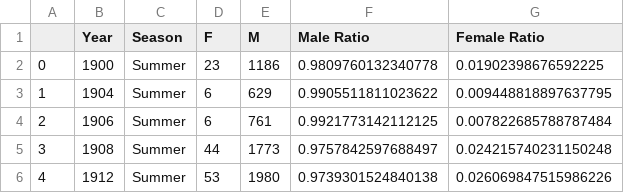
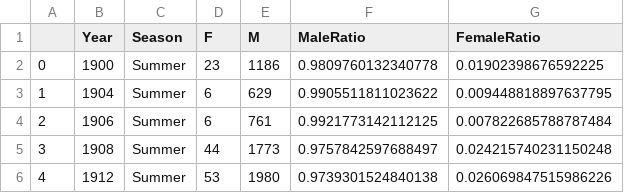
Before and after one commit to mattuser12/3179, a CSV file: data/Summer Ratio.csv, drawn as a sheet; only a part is shown.

```diff
--- a/data/Summer Ratio.csv
+++ b/data/Summer Ratio.csv
@@ -1,2 +1,2 @@
-,Year,Season,F,M,Male Ratio,Female Ratio
+,Year,Season,F,M,MaleRatio,FemaleRatio
 0,1900,Summer,23,1186,0.9809760132340778,0.01902398676592225
```
Also changed, not shown: data/Winter Ratio.csv, 2 other files.
